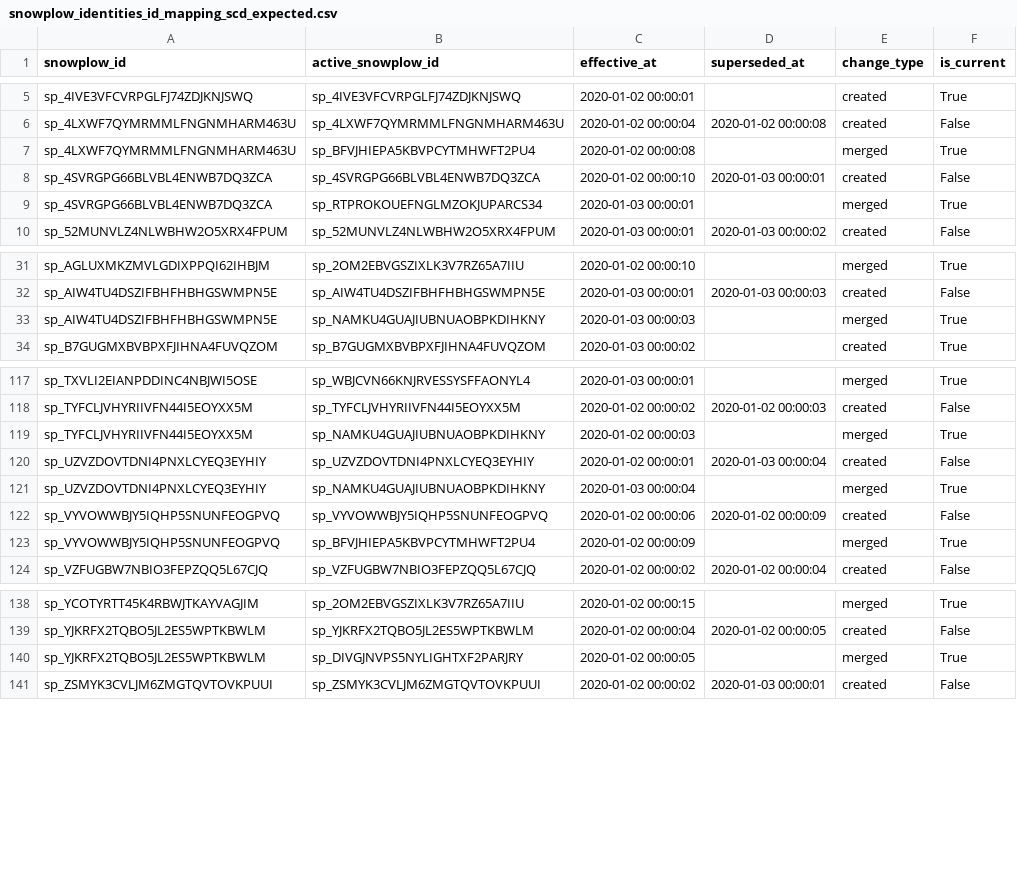
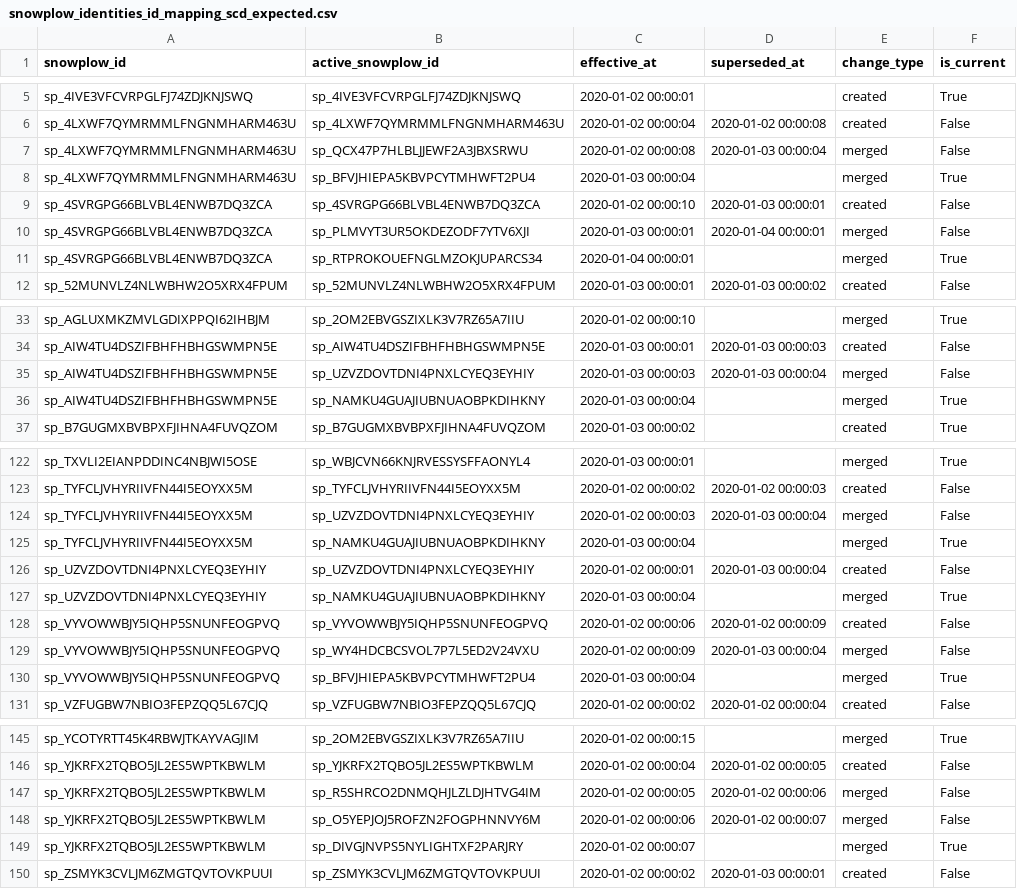
Before and after one commit to snowplow-incubator/dbt-snowplow-identities, a CSV file: integration_tests/data/expected/snowplow_identities_id_mapping_scd_expected.csv, drawn as a sheet; only a part is shown, gaps mark what is left out; the diff covers the shown part only.

Commit message:
Fix id_mapping_scd point-in-time roots for cascading merges (#22)
When a parent is merged into a new root in a later batch, children
already under that parent must re-point, but the SCD was recording the
final transitive root at the time of the child's original merge.

Detection can't ref(snowplow_id_mapping) because dbt forces that to
materialize before id_changes_this_run, so any ref sees post-update
state. A pre-hook snapshots the pre-update rows whose parent is about
to be re-rooted into a sibling _affected table, which id_changes_this_run
then consumes for cross-batch cascades and orphan rescues (robust
against engine truncation of the cumulative payload).

```diff
--- a/integration_tests/data/expected/snowplow_identities_id_mapping_scd_expected.csv
+++ b/integration_tests/data/expected/snowplow_identities_id_mapping_scd_expected.csv
@@ -6,5 +6,7 @@ sp_4IVE3VFCVRPGLFJ74ZDJKNJSWQ,sp_4IVE3VFCVRPGLFJ74ZDJKNJSWQ,2020-01-02 00:00:01,
 sp_4LXWF7QYMRMMLFNGNMHARM463U,sp_4LXWF7QYMRMMLFNGNMHARM463U,2020-01-02 00:00:04,2020-01-02 00:00:08,created,False
-sp_4LXWF7QYMRMMLFNGNMHARM463U,sp_BFVJHIEPA5KBVPCYTMHWFT2PU4,2020-01-02 00:00:08,,merged,True
+sp_4LXWF7QYMRMMLFNGNMHARM463U,sp_QCX47P7HLBLJJEWF2A3JBXSRWU,2020-01-02 00:00:08,2020-01-03 00:00:04,merged,False
+sp_4LXWF7QYMRMMLFNGNMHARM463U,sp_BFVJHIEPA5KBVPCYTMHWFT2PU4,2020-01-03 00:00:04,,merged,True
 sp_4SVRGPG66BLVBL4ENWB7DQ3ZCA,sp_4SVRGPG66BLVBL4ENWB7DQ3ZCA,2020-01-02 00:00:10,2020-01-03 00:00:01,created,False
-sp_4SVRGPG66BLVBL4ENWB7DQ3ZCA,sp_RTPROKOUEFNGLMZOKJUPARCS34,2020-01-03 00:00:01,,merged,True
+sp_4SVRGPG66BLVBL4ENWB7DQ3ZCA,sp_PLMVYT3UR5OKDEZODF7YTV6XJI,2020-01-03 00:00:01,2020-01-04 00:00:01,merged,False
+sp_4SVRGPG66BLVBL4ENWB7DQ3ZCA,sp_RTPROKOUEFNGLMZOKJUPARCS34,2020-01-04 00:00:01,,merged,True
 sp_52MUNVLZ4NLWBHW2O5XRX4FPUM,sp_52MUNVLZ4NLWBHW2O5XRX4FPUM,2020-01-03 00:00:01,2020-01-03 00:00:02,created,False
@@ -32,3 +34,4 @@ sp_AGLUXMKZMVLGDIXPPQI62IHBJM,sp_2OM2EBVGSZIXLK3V7RZ65A7IIU,2020-01-02 00:00:10,
 sp_AIW4TU4DSZIFBHFHBHGSWMPN5E,sp_AIW4TU4DSZIFBHFHBHGSWMPN5E,2020-01-03 00:00:01,2020-01-03 00:00:03,created,False
-sp_AIW4TU4DSZIFBHFHBHGSWMPN5E,sp_NAMKU4GUAJIUBNUAOBPKDIHKNY,2020-01-03 00:00:03,,merged,True
+sp_AIW4TU4DSZIFBHFHBHGSWMPN5E,sp_UZVZDOVTDNI4PNXLCYEQ3EYHIY,2020-01-03 00:00:03,2020-01-03 00:00:04,merged,False
+sp_AIW4TU4DSZIFBHFHBHGSWMPN5E,sp_NAMKU4GUAJIUBNUAOBPKDIHKNY,2020-01-03 00:00:04,,merged,True
 sp_B7GUGMXBVBPXFJIHNA4FUVQZOM,sp_B7GUGMXBVBPXFJIHNA4FUVQZOM,2020-01-03 00:00:02,,created,True
@@ -118,3 +123,4 @@ sp_TXVLI2EIANPDDINC4NBJWI5OSE,sp_WBJCVN66KNJRVESSYSFFAONYL4,2020-01-03 00:00:01,
 sp_TYFCLJVHYRIIVFN44I5EOYXX5M,sp_TYFCLJVHYRIIVFN44I5EOYXX5M,2020-01-02 00:00:02,2020-01-02 00:00:03,created,False
-sp_TYFCLJVHYRIIVFN44I5EOYXX5M,sp_NAMKU4GUAJIUBNUAOBPKDIHKNY,2020-01-02 00:00:03,,merged,True
+sp_TYFCLJVHYRIIVFN44I5EOYXX5M,sp_UZVZDOVTDNI4PNXLCYEQ3EYHIY,2020-01-02 00:00:03,2020-01-03 00:00:04,merged,False
+sp_TYFCLJVHYRIIVFN44I5EOYXX5M,sp_NAMKU4GUAJIUBNUAOBPKDIHKNY,2020-01-03 00:00:04,,merged,True
 sp_UZVZDOVTDNI4PNXLCYEQ3EYHIY,sp_UZVZDOVTDNI4PNXLCYEQ3EYHIY,2020-01-02 00:00:01,2020-01-03 00:00:04,created,False
@@ -122,3 +128,4 @@ sp_UZVZDOVTDNI4PNXLCYEQ3EYHIY,sp_NAMKU4GUAJIUBNUAOBPKDIHKNY,2020-01-03 00:00:04,
 sp_VYVOWWBJY5IQHP5SNUNFEOGPVQ,sp_VYVOWWBJY5IQHP5SNUNFEOGPVQ,2020-01-02 00:00:06,2020-01-02 00:00:09,created,False
-sp_VYVOWWBJY5IQHP5SNUNFEOGPVQ,sp_BFVJHIEPA5KBVPCYTMHWFT2PU4,2020-01-02 00:00:09,,merged,True
+sp_VYVOWWBJY5IQHP5SNUNFEOGPVQ,sp_WY4HDCBCSVOL7P7L5ED2V24VXU,2020-01-02 00:00:09,2020-01-03 00:00:04,merged,False
+sp_VYVOWWBJY5IQHP5SNUNFEOGPVQ,sp_BFVJHIEPA5KBVPCYTMHWFT2PU4,2020-01-03 00:00:04,,merged,True
 sp_VZFUGBW7NBIO3FEPZQQ5L67CJQ,sp_VZFUGBW7NBIO3FEPZQQ5L67CJQ,2020-01-02 00:00:02,2020-01-02 00:00:04,created,False
@@ -139,3 +146,5 @@ sp_YCOTYRTT45K4RBWJTKAYVAGJIM,sp_2OM2EBVGSZIXLK3V7RZ65A7IIU,2020-01-02 00:00:15,
 sp_YJKRFX2TQBO5JL2ES5WPTKBWLM,sp_YJKRFX2TQBO5JL2ES5WPTKBWLM,2020-01-02 00:00:04,2020-01-02 00:00:05,created,False
-sp_YJKRFX2TQBO5JL2ES5WPTKBWLM,sp_DIVGJNVPS5NYLIGHTXF2PARJRY,2020-01-02 00:00:05,,merged,True
+sp_YJKRFX2TQBO5JL2ES5WPTKBWLM,sp_R5SHRCO2DNMQHJLZLDJHTVG4IM,2020-01-02 00:00:05,2020-01-02 00:00:06,merged,False
+sp_YJKRFX2TQBO5JL2ES5WPTKBWLM,sp_O5YEPJOJ5ROFZN2FOGPHNNVY6M,2020-01-02 00:00:06,2020-01-02 00:00:07,merged,False
+sp_YJKRFX2TQBO5JL2ES5WPTKBWLM,sp_DIVGJNVPS5NYLIGHTXF2PARJRY,2020-01-02 00:00:07,,merged,True
 sp_ZSMYK3CVLJM6ZMGTQVTOVKPUUI,sp_ZSMYK3CVLJM6ZMGTQVTOVKPUUI,2020-01-02 00:00:02,2020-01-03 00:00:01,created,False
```
Also changed, not shown: 2 added rows and 2 edited cells elsewhere in this file, integration_tests/data/expected/snowplow_identities_id_changes_expected.csv, 6 other files.
